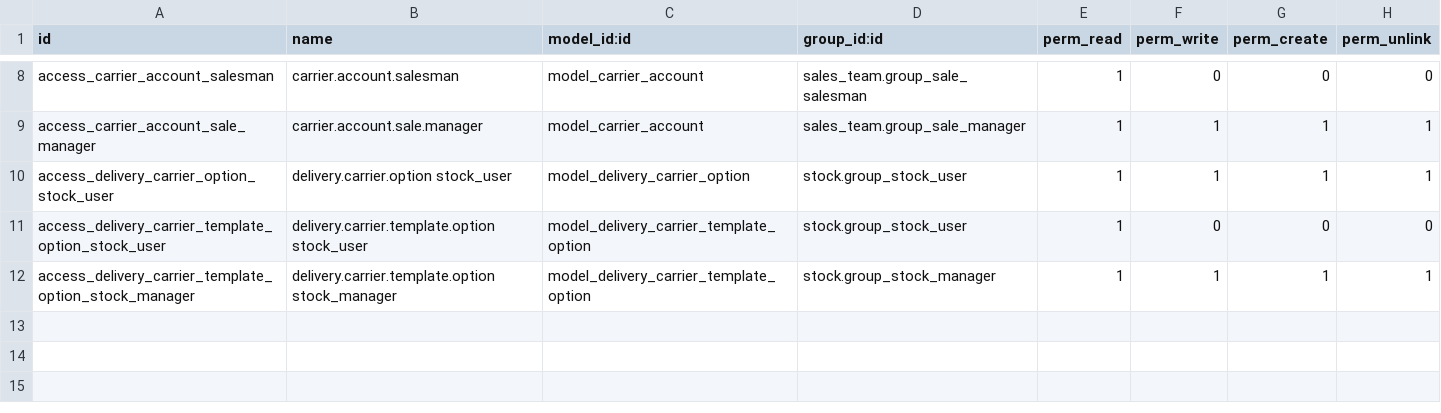
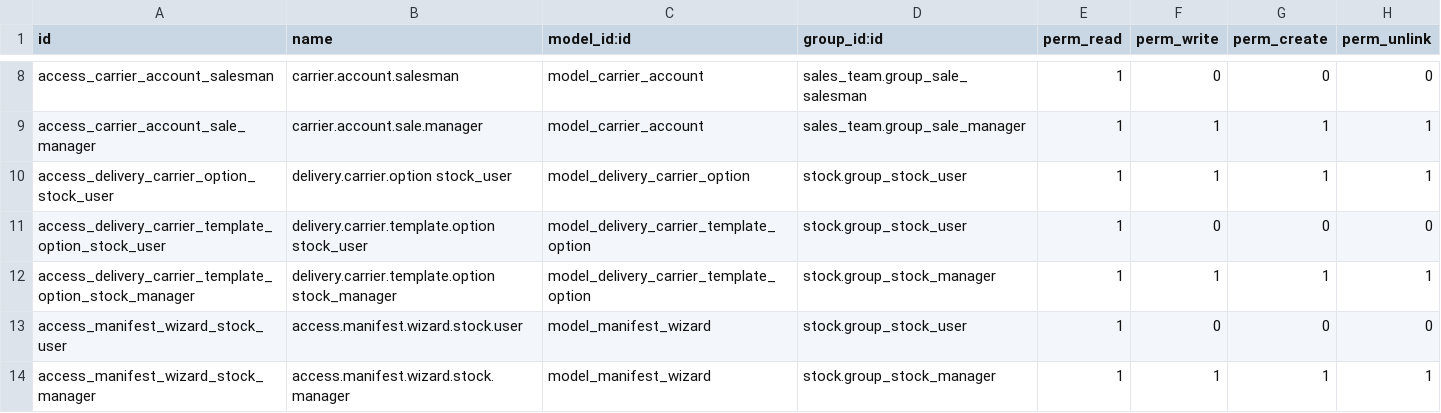
Before and after one commit to karizmaconseil/delivery-carrier, a CSV file: base_delivery_carrier_label/security/ir.model.access.csv, drawn as a sheet; only a part is shown, gaps mark what is left out.

Commit message:
ADD manifest and MIG 10

```diff
--- a/base_delivery_carrier_label/security/ir.model.access.csv
+++ b/base_delivery_carrier_label/security/ir.model.access.csv
@@ -12 +12,3 @@ access_delivery_carrier_template_option_stock_user,delivery.carrier.template.opt
 access_delivery_carrier_template_option_stock_manager,delivery.carrier.template.option stock_manager,model_delivery_carrier_template_option,stock.group_stock_manager,1,1,1,1
+access_manifest_wizard_stock_user,access.manifest.wizard.stock.user,model_manifest_wizard,stock.group_stock_user,1,0,0,0
+access_manifest_wizard_stock_manager,access.manifest.wizard.stock.manager,model_manifest_wizard,stock.group_stock_manager,1,1,1,1
```
Also changed, not shown: 6 other files.
